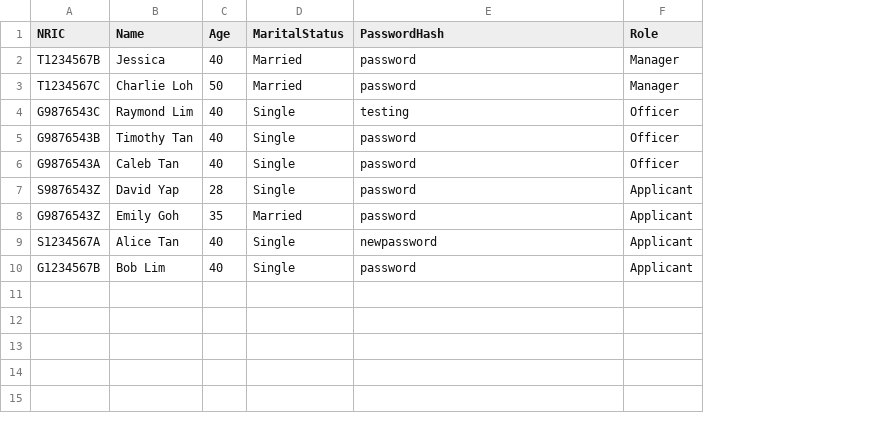
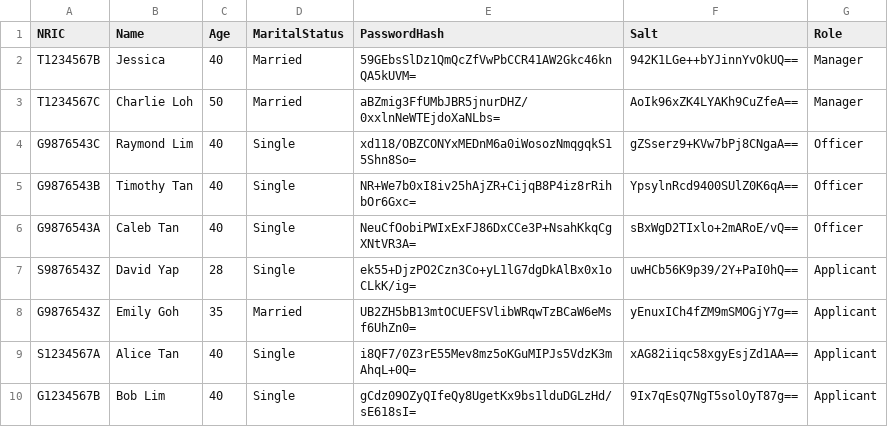
Before and after one commit to sabr522/SC2002, a CSV file: data_folders/users.csv, drawn as a sheet; the diff names each change by its address in the sheet, - before the commit and + after, or states it on an @@ line.

Commit message:
add password hashing and salting

```diff
--- a/data_folders/users.csv
+++ b/data_folders/users.csv
+column F (Salt), rows 2-10: 942K1LGe++bYJinnYvOkUQ== | AoIk96xZK4LYAKh9CuZfeA== | gZSserz9+KVw7bPj8CNgaA== | YpsylnRcd9400SUlZ0K6qA== | sBxWgD2TIxlo+2mARoE/vQ== | uwHCb56K9p39/2Y+PaI0hQ== | yEnuxICh4fZM9mSMOGjY7g== | xAG82iiqc58xgyEsjZd1AA== | 9Ix7qEsQ7NgT5solOyT87g==
-E2 (PasswordHash): password
+E2 (PasswordHash): 59GEbsSlDz1QmQcZfVwPbCCR41AW2Gkc46knQA5kUVM=
-E3 (PasswordHash): password
+E3 (PasswordHash): aBZmig3FfUMbJBR5jnurDHZ/0xxlnNeWTEjdoXaNLbs=
-E4 (PasswordHash): testing
+E4 (PasswordHash): xd118/OBZCONYxMEDnM6a0iWosozNmqgqkS15Shn8So=
-E5 (PasswordHash): password
+E5 (PasswordHash): NR+We7b0xI8iv25hAjZR+CijqB8P4iz8rRihbOr6Gxc=
-E6 (PasswordHash): password
+E6 (PasswordHash): NeuCfOobiPWIxExFJ86DxCCe3P+NsahKkqCgXNtVR3A=
-E7 (PasswordHash): password
+E7 (PasswordHash): ek55+DjzPO2Czn3Co+yL1lG7dgDkAlBx0x1oCLkK/ig=
-E8 (PasswordHash): password
+E8 (PasswordHash): UB2ZH5bB13mtOCUEFSVlibWRqwTzBCaW6eMsf6UhZn0=
-E9 (PasswordHash): newpassword
+E9 (PasswordHash): i8QF7/0Z3rE55Mev8mz5oKGuMIPJs5VdzK3mAhqL+0Q=
-E10 (PasswordHash): password
+E10 (PasswordHash): gCdz09OZyQIfeQy8UgetKx9bs1lduDGLzHd/sE618sI=
```
Also changed, not shown: data_folders/applications.csv, 3 other files.
